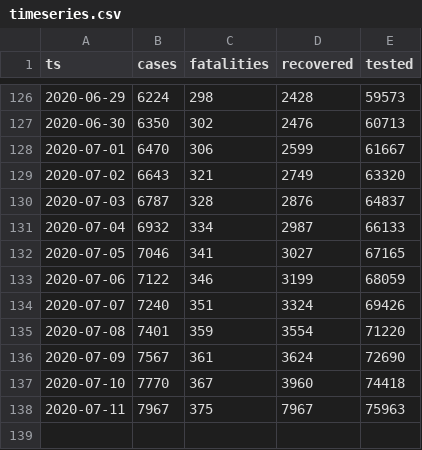
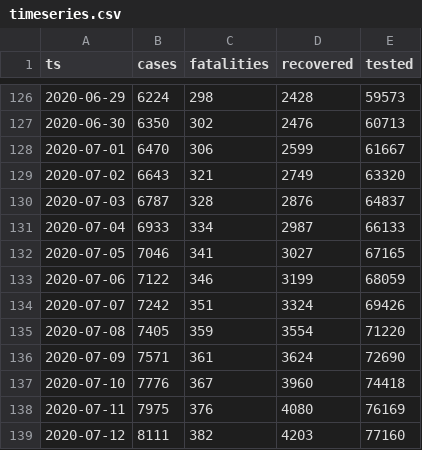
Before and after one commit to aleksandar-jovicic/COVID19-Macedonia, a CSV file: timeseries.csv, drawn as a sheet; only a part is shown, gaps mark what is left out.

Commit message:
Latest situation [2020-07-12]

```diff
--- a/timeseries.csv
+++ b/timeseries.csv
@@ -130,9 +130,10 @@ ts,cases,fatalities,recovered,tested
 2020-07-03,6787,328,2876,64837
-2020-07-04,6932,334,2987,66133
+2020-07-04,6933,334,2987,66133
 2020-07-05,7046,341,3027,67165
 2020-07-06,7122,346,3199,68059
-2020-07-07,7240,351,3324,69426
-2020-07-08,7401,359,3554,71220
-2020-07-09,7567,361,3624,72690
-2020-07-10,7770,367,3960,74418
-2020-07-11,7967,375,7967,75963
+2020-07-07,7242,351,3324,69426
+2020-07-08,7405,359,3554,71220
+2020-07-09,7571,361,3624,72690
+2020-07-10,7776,367,3960,74418
+2020-07-11,7975,376,4080,76169
+2020-07-12,8111,382,4203,77160
```
